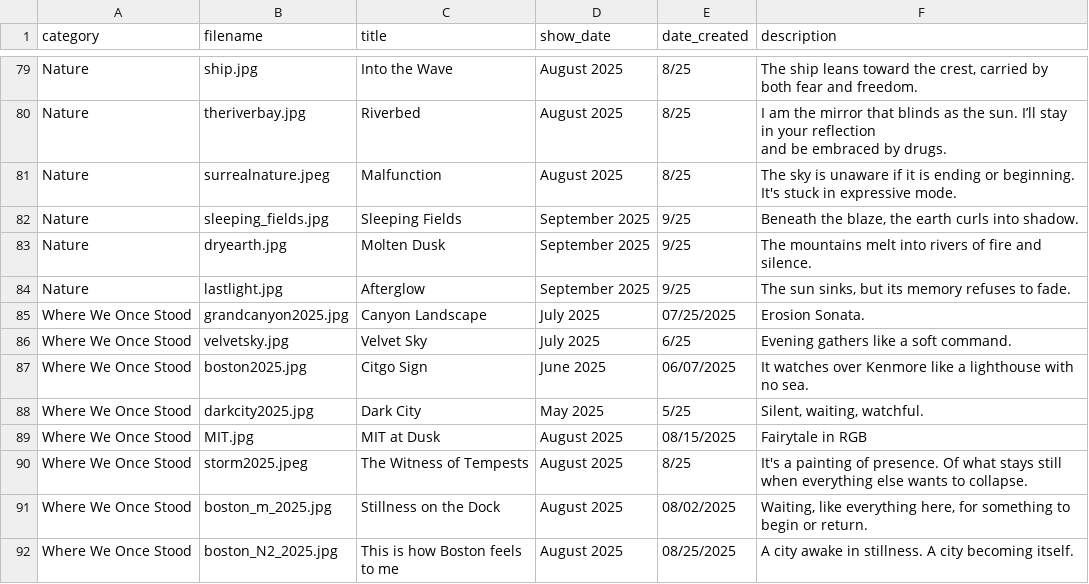
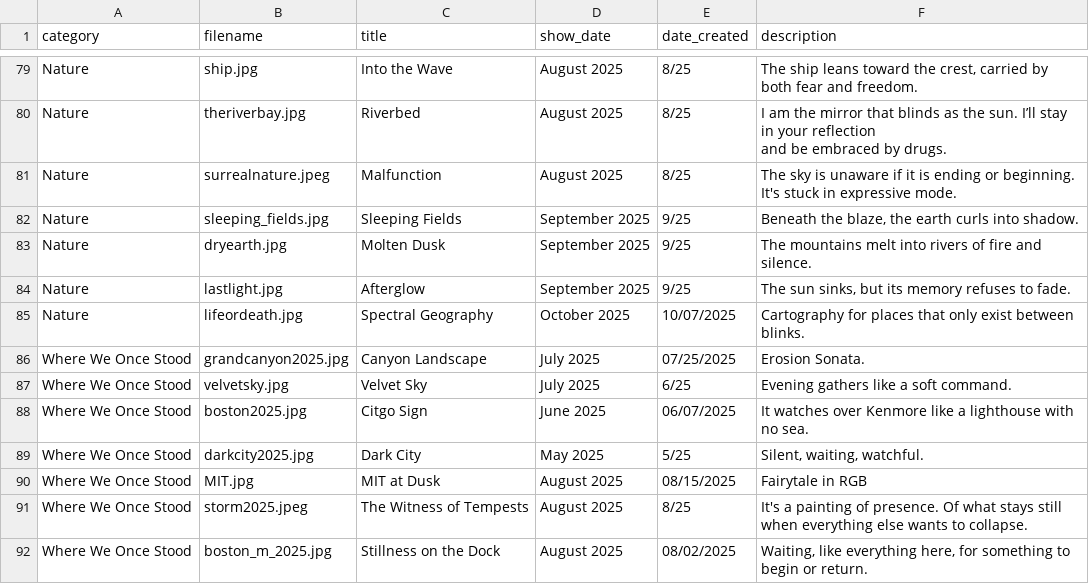
Before and after one commit to aparfenen/aparfenen-art, a CSV file: gallery_metadata.csv, drawn as a sheet; only a part is shown, gaps mark what is left out; the shorter side is filled out with more unchanged rows; the diff names each change by its address in the sheet, - before the commit and + after, or states it on an @@ line.

Commit message:
Gallery Update

```diff
--- a/gallery_metadata.csv
+++ b/gallery_metadata.csv
+row 85: Nature | lifeordeath.jpg | Spectral Geography | October 2025 | 10/07/2025 | Cartography for places that only exist between blinks.
```
Also changed, not shown: 3 other files.
